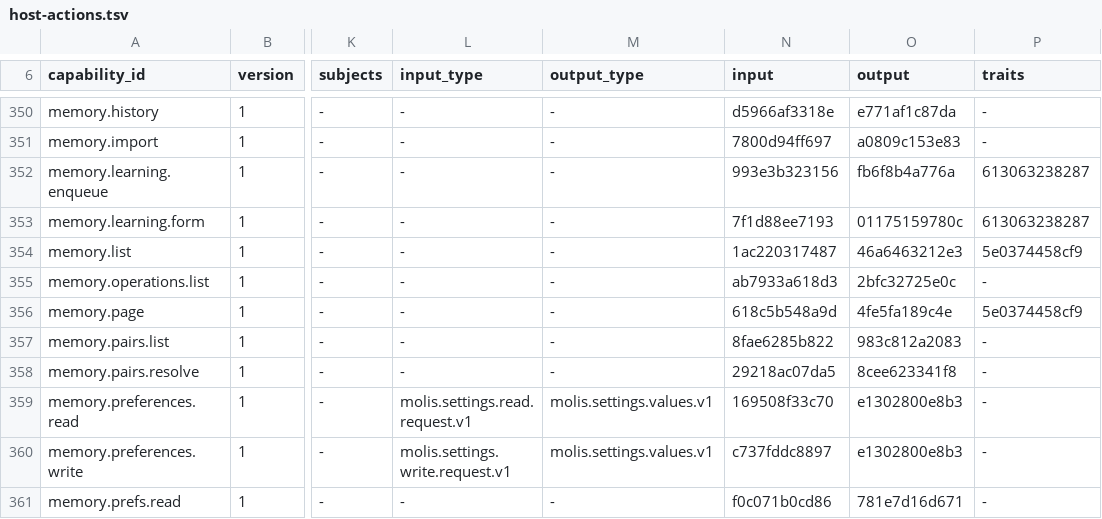
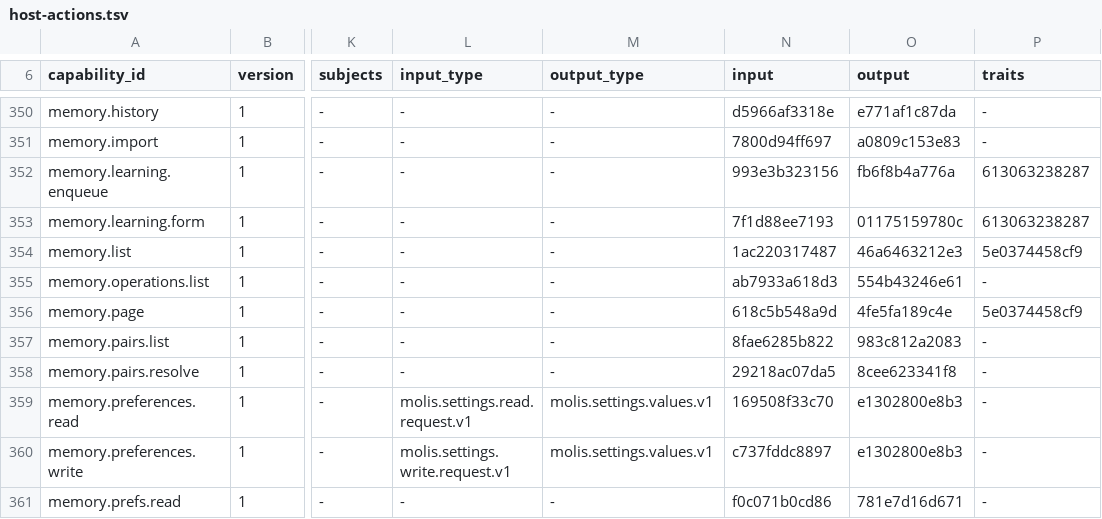
Before and after one commit to molis-ai/molis-work, a TSV file: tooling/gates/actions/host-actions.tsv, drawn as a sheet; only a part is shown, gaps mark what is left out; the diff names each change by its address in the sheet, - before the commit and + after, or states it on an @@ line.

Commit message:
fix(memory): disambiguate shared-scene session bindings by provider (BL-memory-shared-scene-session-binding)
- Require exact plugin_id + provider_id on non-assistant MemorySessionTarget and tighten format.memory.session-clear-plan = 1 in-place without version bump or compat fallback.
- Route plugin session memory HTTP endpoints through /projects/:project_id/api/memory/sessions/:kind/:plugin_id/:id/* (optional memory_session_provider) and allowlist memory_session_plugin / memory_session_provider in settings address params.
- Display Host-verified owner plugin attribution in session memory overview and project-level session-clear retry entries.
- Fix four dual-plugin shared-scene blockers: allow non-builtin plugins in memory-learning-owner reaches check, support plugin-namespaced <prefix>.memory.learning.run@1 with strict contract equality, isolate pending formation sources by plugin_id + project_id, and register non-builtin plugin memory_scene on activation.
- Add real dual-plugin shared-scene integration and Chrome E2E tests (Coding + Alt Coder sharing memory_scene='coding') and close BL-memory-shared-scene-session-binding into docs/backlog-removed.md.

```diff
--- a/tooling/gates/actions/host-actions.tsv
+++ b/tooling/gates/actions/host-actions.tsv
-O355 (output): 2bfc32725e0c
+O355 (output): 554b43246e61
```
Also changed, not shown: 35 other files.
